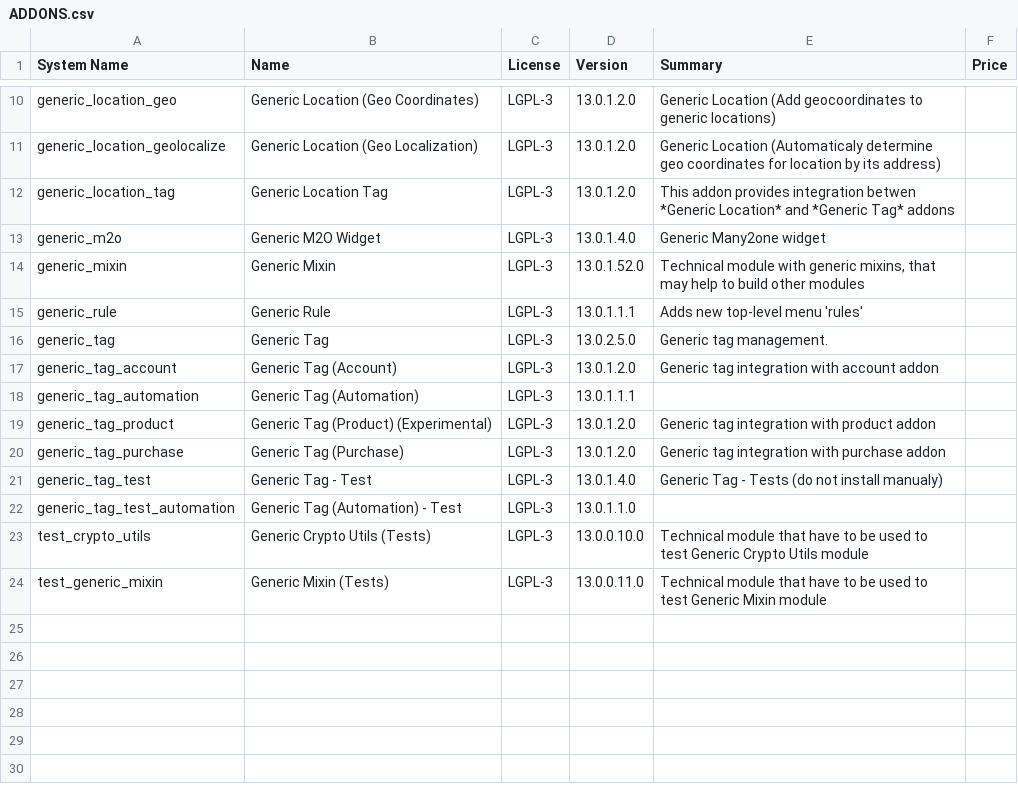
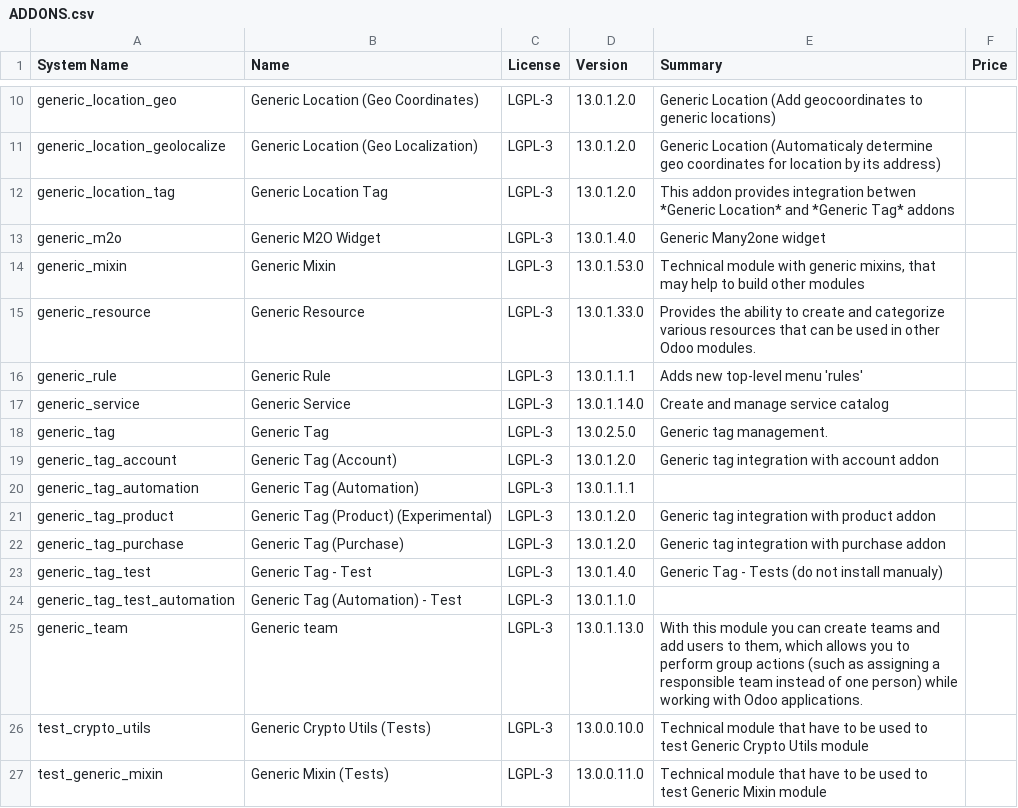
Before and after one commit to crnd-inc/generic-addons, a CSV file: ADDONS.csv, drawn as a sheet; only a part is shown, gaps mark what is left out.

```diff
--- a/ADDONS.csv
+++ b/ADDONS.csv
@@ -13,4 +13,6 @@
 "generic_m2o","Generic M2O Widget","LGPL-3","13.0.1.4.0","Generic Many2one widget","",
-"generic_mixin","Generic Mixin","LGPL-3","13.0.1.52.0","Technical module with generic mixins, that may help to build other modules","",
+"generic_mixin","Generic Mixin","LGPL-3","13.0.1.53.0","Technical module with generic mixins, that may help to build other modules","",
+"generic_resource","Generic Resource","LGPL-3","13.0.1.33.0","Provides the ability to create and categorize         various resources that can be used in other Odoo modules.","",
 "generic_rule","Generic Rule","LGPL-3","13.0.1.1.1","Adds new top-level menu 'rules'","",
+"generic_service","Generic Service","LGPL-3","13.0.1.14.0","Create and manage service catalog","",
 "generic_tag","Generic Tag","LGPL-3","13.0.2.5.0","Generic tag management.","",
@@ -22,2 +24,3 @@
 "generic_tag_test_automation","Generic Tag (Automation) - Test","LGPL-3","13.0.1.1.0","","",
+"generic_team","Generic team","LGPL-3","13.0.1.13.0","With this module you can create teams and add         users to them, which allows you to perform group         actions (such as assigning a responsible team         instead of one person) while working with Odoo applications.","",
 "test_crypto_utils","Generic Crypto Utils (Tests)","LGPL-3","13.0.0.10.0","Technical module that have to be used to test Generic Crypto Utils module","",
```
Also changed, not shown: 13 other files.
